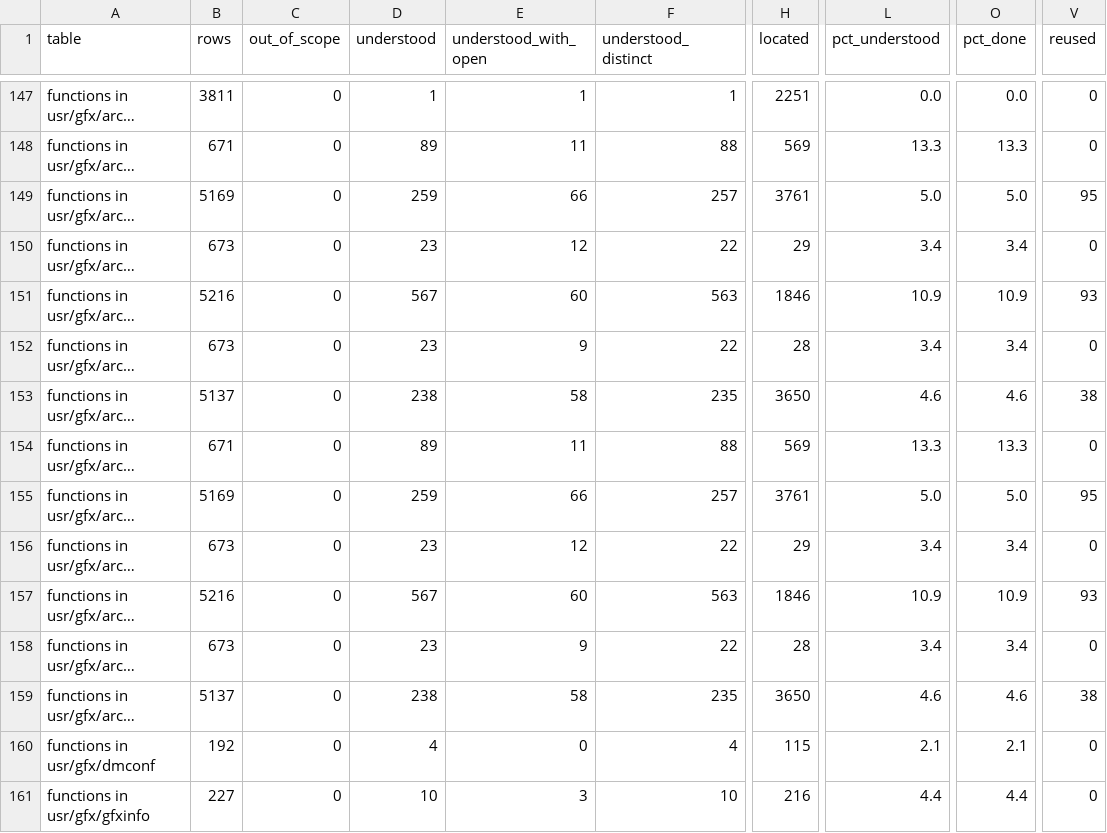
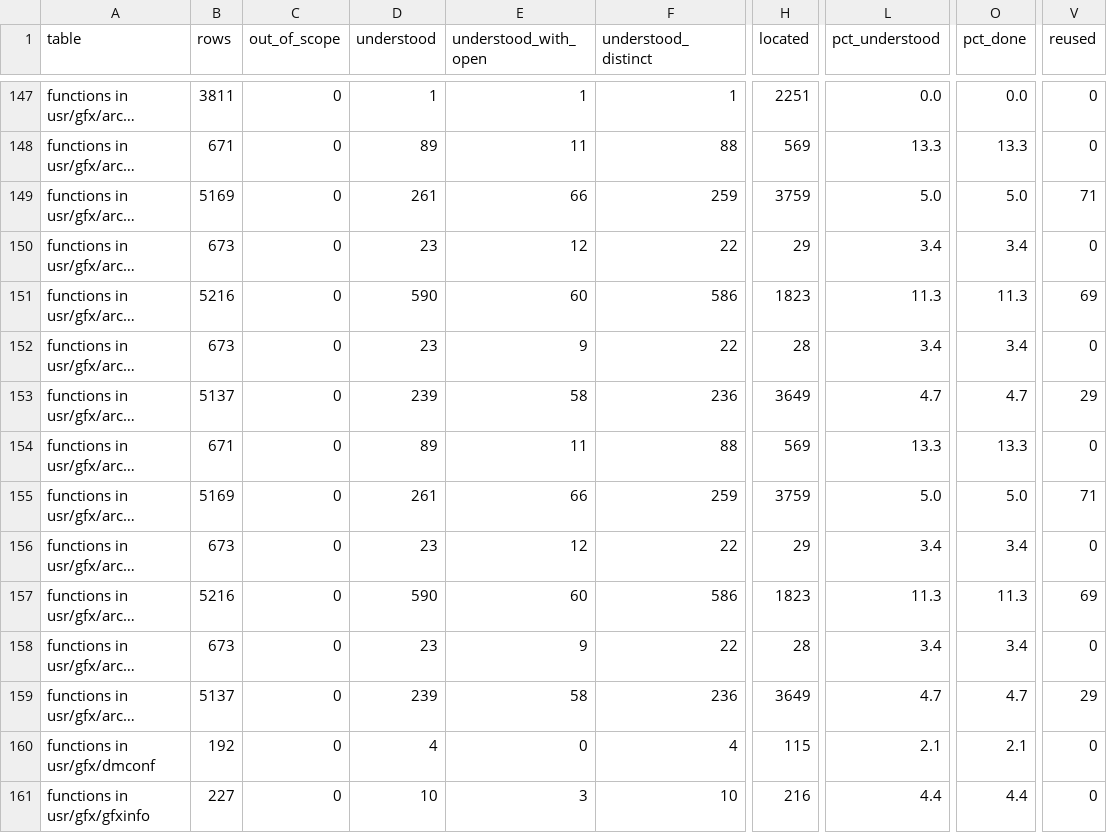
Before and after one commit to jamesbraid/odsy, a TSV file: docs/inventory/summary.tsv, drawn as a sheet; only a part is shown, gaps mark what is left out; long unchanged cells end in …; the diff covers the shown part only; the diff names each change by its address in the sheet, - before the commit and + after, or states it on an @@ line.

Commit message:
docs/inventory: move retools to 581964e and the sibling pins to crime 2fb0318 and kona 72748c6
The crime commit the tables were pinned to is no longer on its remote
since that repository's main was rewritten, so the sibling pins move to
the current mains of crime and kona. retools 581964e stops the
cross-workspace role check from treating "`f` is a 440-byte routine" as
an entry's role: with the newer kona routine readings it capped
glXSwapIntervalSGI at located on that opening sentence alone.

Function rows that changed status: 91 located to understood, and 9
understood to located. The 9 are __glPushModelViewMatrix in the n32
libGLcore and __glScaleMatrix in the n32 and 64-bit libGLcore. Their
role clauses are at least 90% the same as crime's n32 readings and state
no offset, immediate or callee address in the form the check reads, so
the cap stands. The two texts agree; neither contradicts the other. The
capped count over all entries falls from 401 to 288.

```diff
--- a/docs/inventory/summary.tsv
+++ b/docs/inventory/summary.tsv
-D149 (understood): 259
+D149 (understood): 261
-F149 (understood_distinct): 257
+F149 (understood_distinct): 259
-H149 (located): 3761
+H149 (located): 3759
-V149 (reused): 95
+V149 (reused): 71
-D151 (understood): 567
+D151 (understood): 590
-F151 (understood_distinct): 563
+F151 (understood_distinct): 586
-H151 (located): 1846
+H151 (located): 1823
-L151 (pct_understood): 10.9
+L151 (pct_understood): 11.3
-O151 (pct_done): 10.9
+O151 (pct_done): 11.3
-V151 (reused): 93
+V151 (reused): 69
-D153 (understood): 238
+D153 (understood): 239
-F153 (understood_distinct): 235
+F153 (understood_distinct): 236
-H153 (located): 3650
+H153 (located): 3649
-L153 (pct_understood): 4.6
+L153 (pct_understood): 4.7
-O153 (pct_done): 4.6
+O153 (pct_done): 4.7
-V153 (reused): 38
+V153 (reused): 29
-D155 (understood): 259
+D155 (understood): 261
-F155 (understood_distinct): 257
+F155 (understood_distinct): 259
-H155 (located): 3761
+H155 (located): 3759
-V155 (reused): 95
+V155 (reused): 71
-D157 (understood): 567
+D157 (understood): 590
-F157 (understood_distinct): 563
+F157 (understood_distinct): 586
-H157 (located): 1846
+H157 (located): 1823
-L157 (pct_understood): 10.9
+L157 (pct_understood): 11.3
-O157 (pct_done): 10.9
+O157 (pct_done): 11.3
-V157 (reused): 93
+V157 (reused): 69
-D159 (understood): 238
+D159 (understood): 239
-F159 (understood_distinct): 235
+F159 (understood_distinct): 236
-H159 (located): 3650
+H159 (located): 3649
-L159 (pct_understood): 4.6
+L159 (pct_understood): 4.7
-O159 (pct_done): 4.6
+O159 (pct_done): 4.7
-V159 (reused): 38
+V159 (reused): 29
```
Also changed, not shown: 48 edited cells elsewhere in this file, 3 other files.
